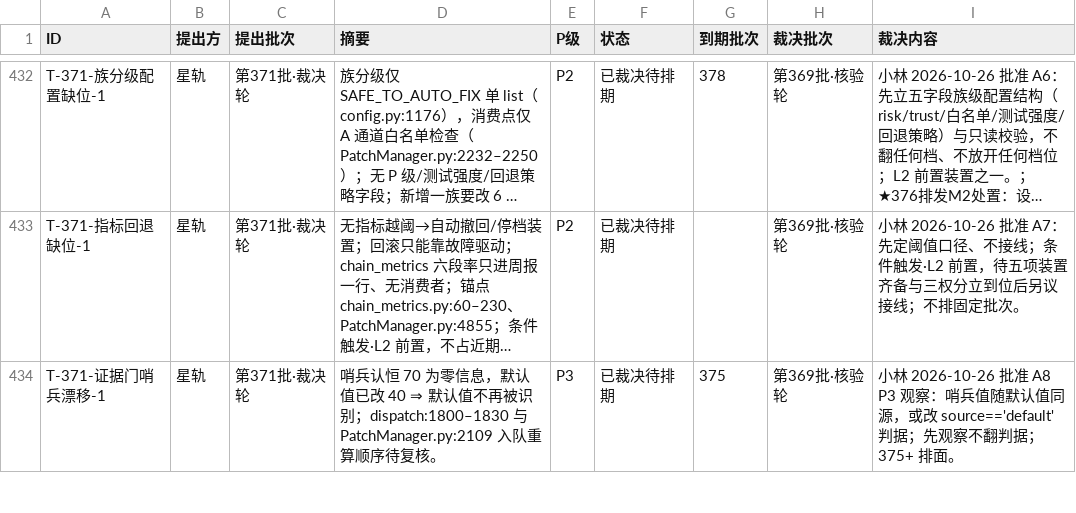
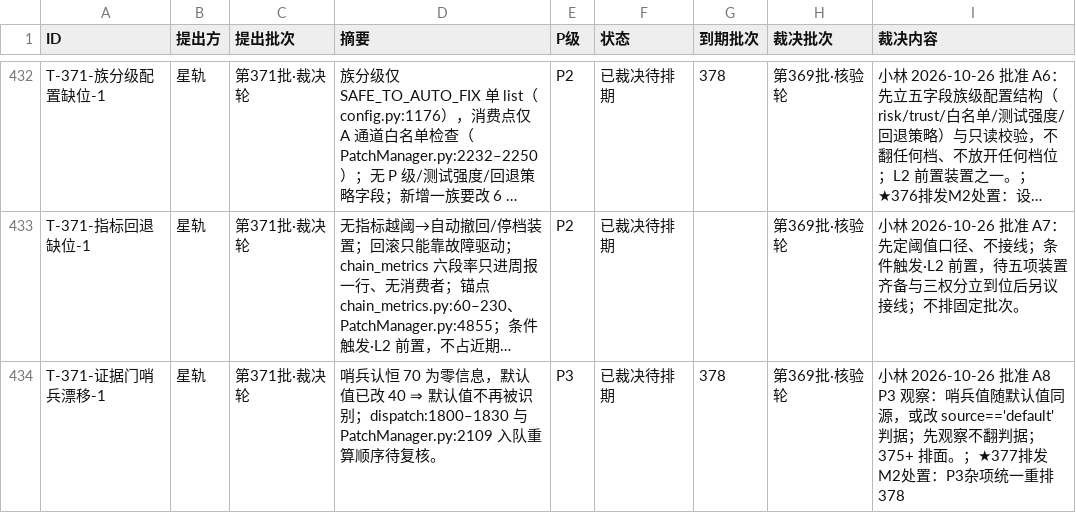
Before and after one commit to 825980399/tongtong-pulse-v9, a CSV file: docs/台账/待裁决登记册.csv, drawn as a sheet; only a part is shown, gaps mark what is left out; long unchanged cells end in …; the diff covers the shown part only; the diff names each change by its address in the sheet, - before the commit and + after, or states it on an @@ line.

```diff
--- a/docs/台账/待裁决登记册.csv
+++ b/docs/台账/待裁决登记册.csv
-G434 (到期批次): 375
+G434 (到期批次): 378
-I434 (裁决内容): …375+ 排面。
+I434 (裁决内容): …375+ 排面。；★377排发M2处置：P3杂项统一重排378
```
Also changed, not shown: 6 added rows and 32 edited cells elsewhere in this file, 1 other file.
